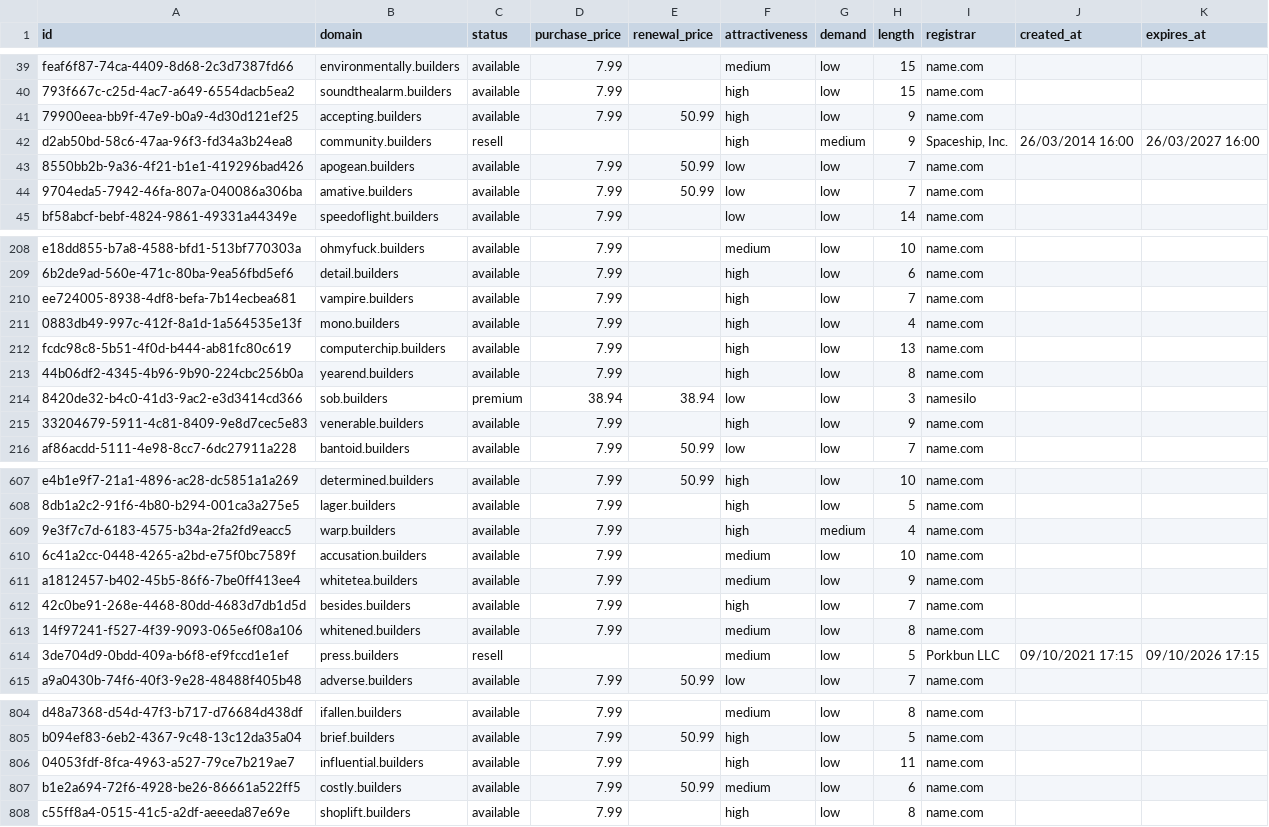
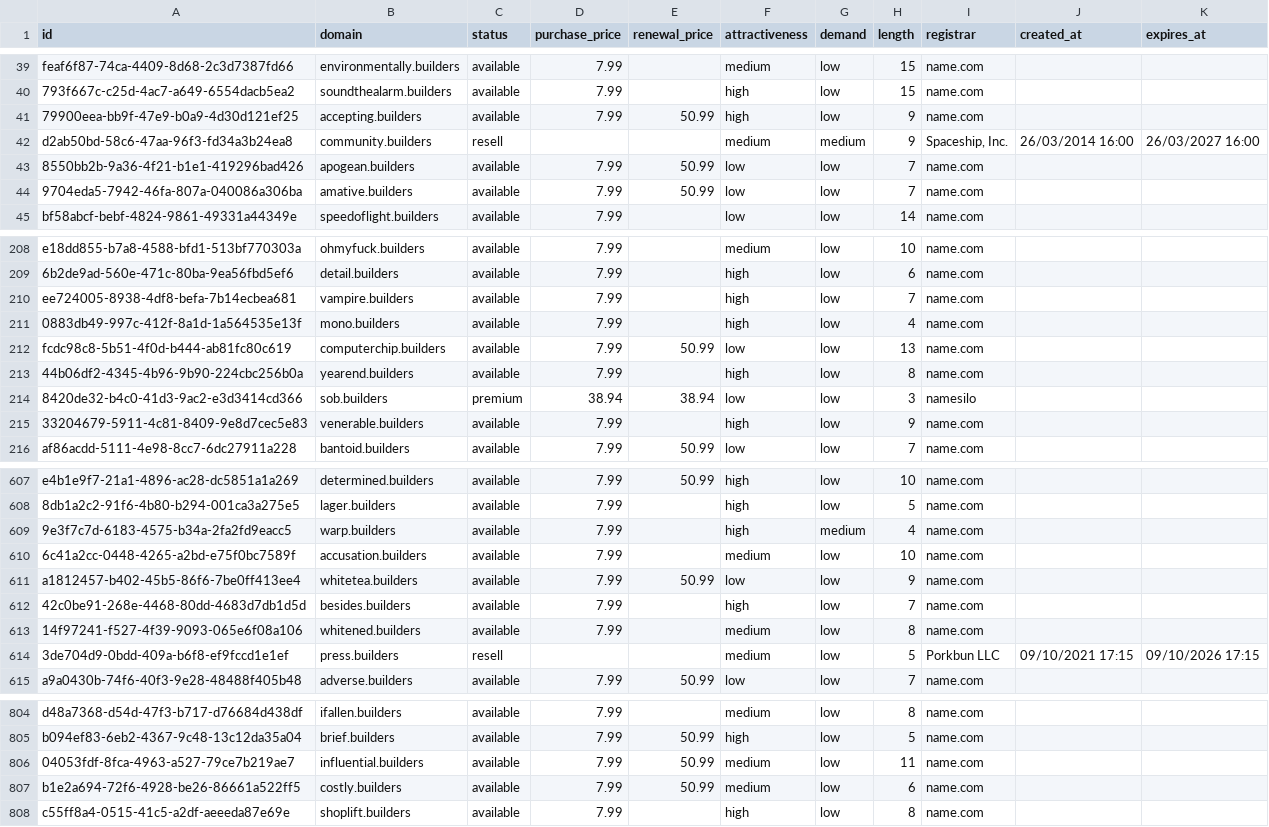
Before and after one commit to UniqueDomains/builders-oneword-domains, a CSV file: builders.csv, drawn as a sheet; only a part is shown, gaps mark what is left out; the diff covers the shown part only.

```diff
--- a/builders.csv
+++ b/builders.csv
@@ -41,3 +41,3 @@ feaf6f87-74ca-4409-8d68-2c3d7387fd66,environmentally.builders,available,7.99,,me
 79900eea-bb9f-47e9-b0a9-4d30d121ef25,accepting.builders,available,7.99,50.99,high,low,9,name.com,,
-d2ab50bd-58c6-47aa-96f3-fd34a3b24ea8,community.builders,resell,,,high,medium,9,"Spaceship, Inc.",26/03/2014 16:00,26/03/2027 16:00
+d2ab50bd-58c6-47aa-96f3-fd34a3b24ea8,community.builders,resell,,,medium,medium,9,"Spaceship, Inc.",26/03/2014 16:00,26/03/2027 16:00
 8550bb2b-9a36-4f21-b1e1-419296bad426,apogean.builders,available,7.99,50.99,low,low,7,name.com,,
@@ -211,3 +211,3 @@ ee724005-8938-4df8-befa-7b14ecbea681,vampire.builders,available,7.99,,high,low,7
 0883db49-997c-412f-8a1d-1a564535e13f,mono.builders,available,7.99,,high,low,4,name.com,,
-fcdc98c8-5b51-4f0d-b444-ab81fc80c619,computerchip.builders,available,7.99,,high,low,13,name.com,,
+fcdc98c8-5b51-4f0d-b444-ab81fc80c619,computerchip.builders,available,7.99,50.99,low,low,13,name.com,,
 44b06df2-4345-4b96-9b90-224cbc256b0a,yearend.builders,available,7.99,,high,low,8,name.com,,
@@ -610,3 +610,3 @@ e4b1e9f7-21a1-4896-ac28-dc5851a1a269,determined.builders,available,7.99,50.99,hi
 6c41a2cc-0448-4265-a2bd-e75f0bc7589f,accusation.builders,available,7.99,,medium,low,10,name.com,,
-a1812457-b402-45b5-86f6-7be0ff413ee4,whitetea.builders,available,7.99,,medium,low,9,name.com,,
+a1812457-b402-45b5-86f6-7be0ff413ee4,whitetea.builders,available,7.99,50.99,low,low,9,name.com,,
 42c0be91-268e-4468-80dd-4683d7db1d5d,besides.builders,available,7.99,,high,low,7,name.com,,
@@ -805,3 +805,3 @@ d48a7368-d54d-47f3-b717-d76684d438df,ifallen.builders,available,7.99,,medium,low
 b094ef83-6eb2-4367-9c48-13c12da35a04,brief.builders,available,7.99,50.99,high,low,5,name.com,,
-04053fdf-8fca-4963-a527-79ce7b219ae7,influential.builders,available,7.99,,high,low,11,name.com,,
+04053fdf-8fca-4963-a527-79ce7b219ae7,influential.builders,available,7.99,50.99,medium,low,11,name.com,,
 b1e2a694-72f6-4928-be26-86661a522ff5,costly.builders,available,7.99,50.99,medium,low,6,name.com,,
```
Also changed, not shown: 21 edited cells elsewhere in this file, 4 other files.
